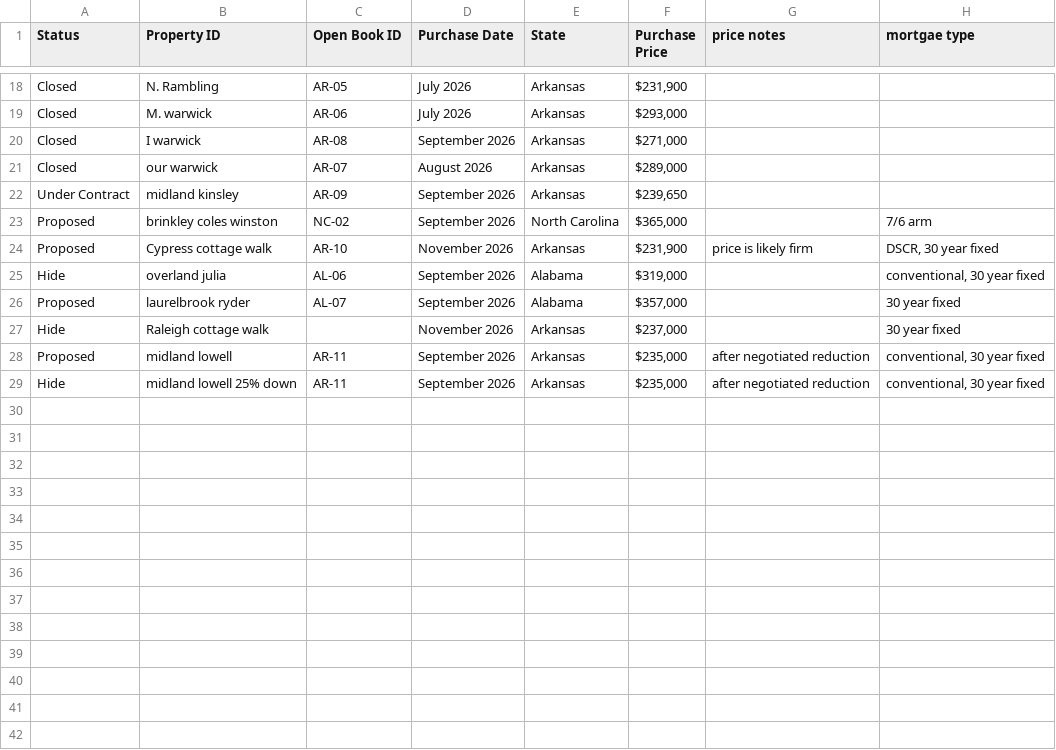
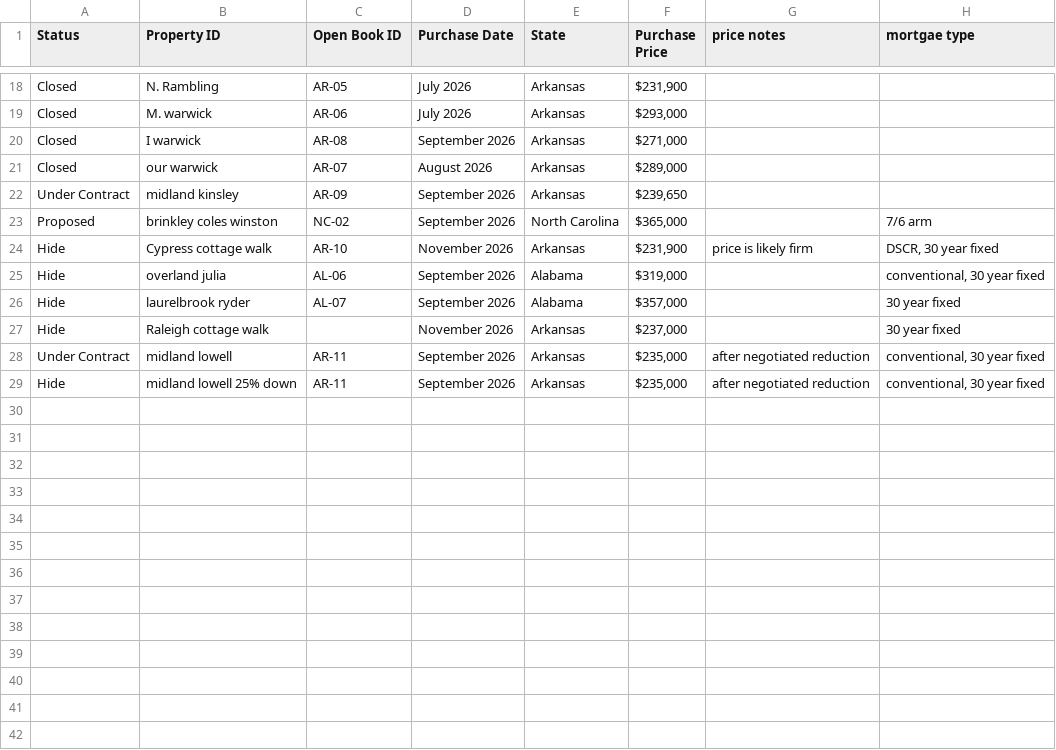
Before and after one commit to Shlomgo/portfolio-web-page, a CSV file: property-data.csv, drawn as a sheet; only a part is shown, gaps mark what is left out; rows hold the shown columns only; the diff covers the shown part only; the diff names each change by its address in the sheet, - before the commit and + after, or states it on an @@ line.

```diff
--- a/property-data.csv
+++ b/property-data.csv
-A24 (Status): Proposed
+A24 (Status): Hide
-A26 (Status): Proposed
+A26 (Status): Hide
-A28 (Status): Proposed
+A28 (Status): Under Contract
+row 30: (empty)
+row 31: (empty)
+row 32: (empty)
+row 33: (empty)
+row 34: (empty)
+row 35: (empty)
+row 36: (empty)
+row 37: (empty)
+row 38: (empty)
+row 39: (empty)
+row 40: (empty)
+row 41: (empty)
+row 42: (empty)
```
Also changed, not shown: 30 added rows elsewhere in this file.
